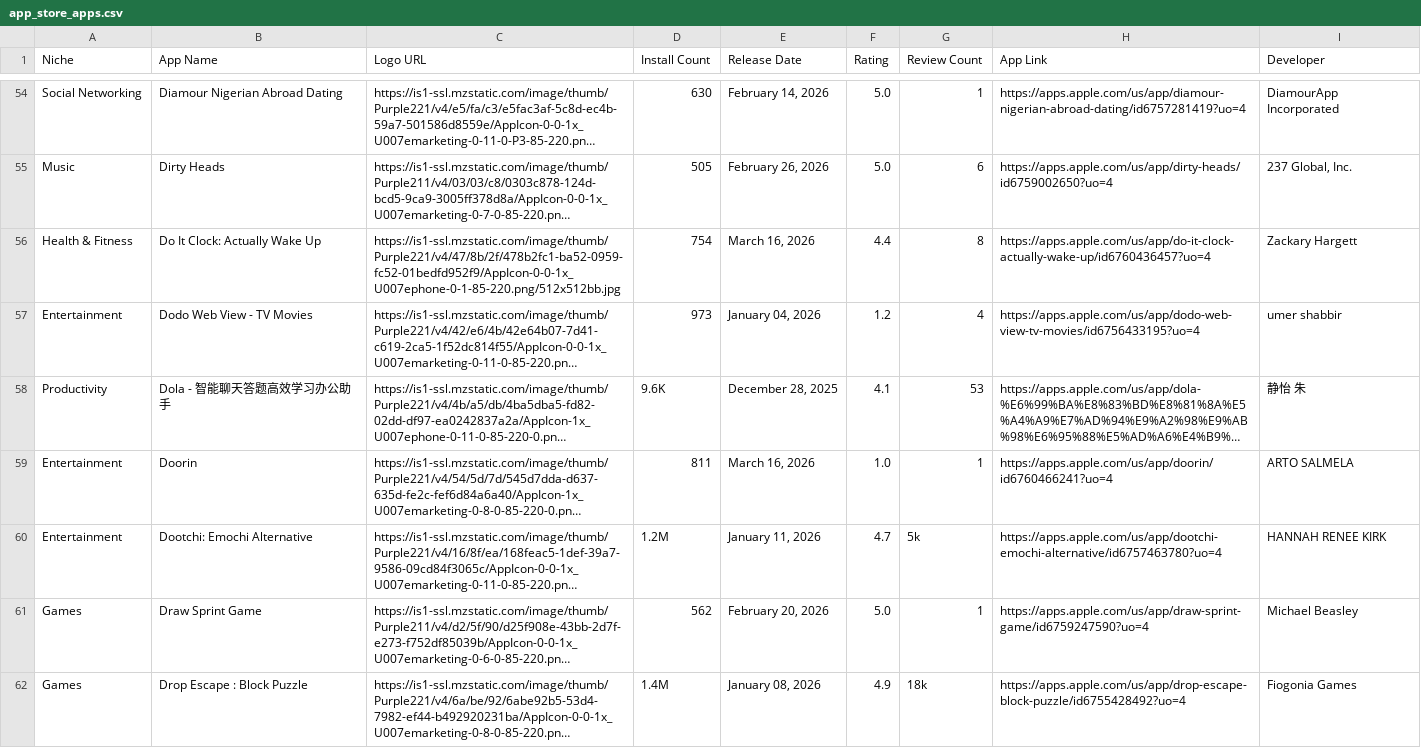
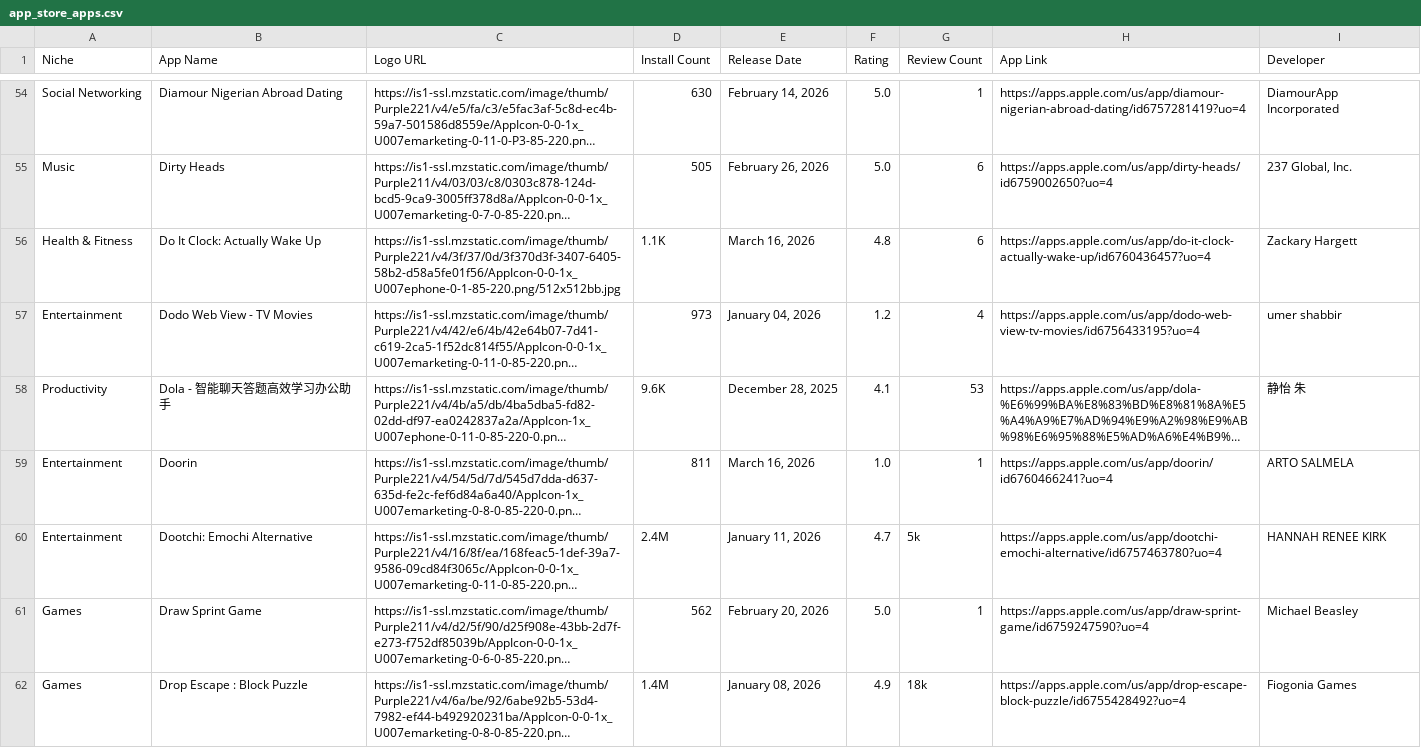
Before and after one commit to zakariaferzazi/automations_saso, a CSV file: app_store_apps.csv, drawn as a sheet; only a part is shown, gaps mark what is left out; long unchanged cells end in …; the diff covers the shown part only; the diff names each change by its address in the sheet, - before the commit and + after, or states it on an @@ line.

```diff
--- a/app_store_apps.csv
+++ b/app_store_apps.csv
-C56 (Logo URL): https://is1-ssl.mzstatic.com/image/thumb/Purple221/v4/47/8b/2f/478b2fc1-ba52-0959-fc52-01bedfd952f9/AppIcon-0-0-1x_U007ephone-0-1-85-220.png/512x512bb.jpg
+C56 (Logo URL): https://is1-ssl.mzstatic.com/image/thumb/Purple221/v4/3f/37/0d/3f370d3f-3407-6405-58b2-d58a5fe01f56/AppIcon-0-0-1x_U007ephone-0-1-85-220.png/512x512bb.jpg
-D56 (Install Count): 754
+D56 (Install Count): 1.1K
-F56 (Rating): 4.4
+F56 (Rating): 4.8
-G56 (Review Count): 8
+G56 (Review Count): 6
-D60 (Install Count): 1.2M
+D60 (Install Count): 2.4M
```
Also changed, not shown: 60 edited cells elsewhere in this file.
